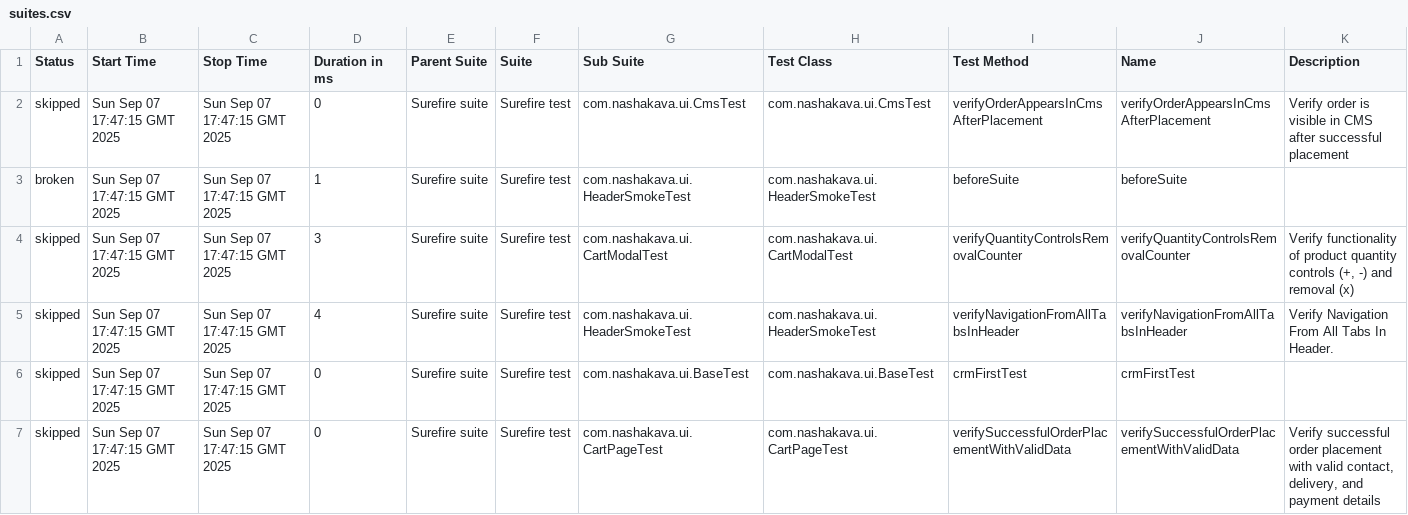
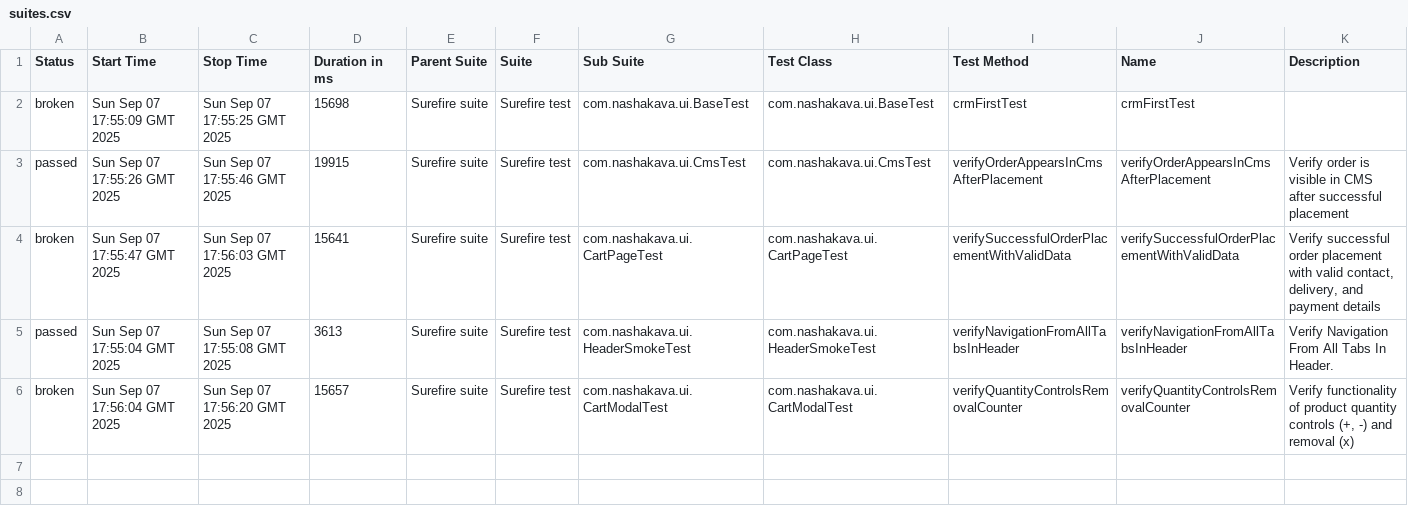
Before and after one commit to HrushaNataliia/nasha-kava-test, a CSV file: data/suites.csv, drawn as a sheet.

```diff
--- a/data/suites.csv
+++ b/data/suites.csv
@@ -1,7 +1,6 @@
 "Status","Start Time","Stop Time","Duration in ms","Parent Suite","Suite","Sub Suite","Test Class","Test Method","Name","Description"
-"skipped","Sun Sep 07 17:47:15 GMT 2025","Sun Sep 07 17:47:15 GMT 2025","0","Surefire suite","Surefire test","com.nashakava.ui.CmsTest","com.nashakava.ui.CmsTest","verifyOrderAppearsInCmsAfterPlacement","verifyOrderAppearsInCmsAfterPlacement","Verify order is visible in CMS after successful placement"
-"broken","Sun Sep 07 17:47:15 GMT 2025","Sun Sep 07 17:47:15 GMT 2025","1","Surefire suite","Surefire test","com.nashakava.ui.HeaderSmokeTest","com.nashakava.ui.HeaderSmokeTest","beforeSuite","beforeSuite",""
-"skipped","Sun Sep 07 17:47:15 GMT 2025","Sun Sep 07 17:47:15 GMT 2025","3","Surefire suite","Surefire test","com.nashakava.ui.CartModalTest","com.nashakava.ui.CartModalTest","verifyQuantityControlsRemovalCounter","verifyQuantityControlsRemovalCounter","Verify functionality of product quantity controls (+, -) and removal (x)"
-"skipped","Sun Sep 07 17:47:15 GMT 2025","Sun Sep 07 17:47:15 GMT 2025","4","Surefire suite","Surefire test","com.nashakava.ui.HeaderSmokeTest","com.nashakava.ui.HeaderSmokeTest","verifyNavigationFromAllTabsInHeader","verifyNavigationFromAllTabsInHeader","Verify Navigation From All Tabs In Header."
-"skipped","Sun Sep 07 17:47:15 GMT 2025","Sun Sep 07 17:47:15 GMT 2025","0","Surefire suite","Surefire test","com.nashakava.ui.BaseTest","com.nashakava.ui.BaseTest","crmFirstTest","crmFirstTest",""
-"skipped","Sun Sep 07 17:47:15 GMT 2025","Sun Sep 07 17:47:15 GMT 2025","0","Surefire suite","Surefire test","com.nashakava.ui.CartPageTest","com.nashakava.ui.CartPageTest","verifySuccessfulOrderPlacementWithValidData","verifySuccessfulOrderPlacementWithValidData","Verify successful order placement with valid contact, delivery, and payment details"
+"broken","Sun Sep 07 17:55:09 GMT 2025","Sun Sep 07 17:55:25 GMT 2025","15698","Surefire suite","Surefire test","com.nashakava.ui.BaseTest","com.nashakava.ui.BaseTest","crmFirstTest","crmFirstTest",""
+"passed","Sun Sep 07 17:55:26 GMT 2025","Sun Sep 07 17:55:46 GMT 2025","19915","Surefire suite","Surefire test","com.nashakava.ui.CmsTest","com.nashakava.ui.CmsTest","verifyOrderAppearsInCmsAfterPlacement","verifyOrderAppearsInCmsAfterPlacement","Verify order is visible in CMS after successful placement"
+"broken","Sun Sep 07 17:55:47 GMT 2025","Sun Sep 07 17:56:03 GMT 2025","15641","Surefire suite","Surefire test","com.nashakava.ui.CartPageTest","com.nashakava.ui.CartPageTest","verifySuccessfulOrderPlacementWithValidData","verifySuccessfulOrderPlacementWithValidData","Verify successful order placement with valid contact, delivery, and payment details"
+"passed","Sun Sep 07 17:55:04 GMT 2025","Sun Sep 07 17:55:08 GMT 2025","3613","Surefire suite","Surefire test","com.nashakava.ui.HeaderSmokeTest","com.nashakava.ui.HeaderSmokeTest","verifyNavigationFromAllTabsInHeader","verifyNavigationFromAllTabsInHeader","Verify Navigation From All Tabs In Header."
+"broken","Sun Sep 07 17:56:04 GMT 2025","Sun Sep 07 17:56:20 GMT 2025","15657","Surefire suite","Surefire test","com.nashakava.ui.CartModalTest","com.nashakava.ui.CartModalTest","verifyQuantityControlsRemovalCounter","verifyQuantityControlsRemovalCounter","Verify functionality of product quantity controls (+, -) and removal (x)"
```
Also changed, not shown: data/behaviors.csv, 42 other files.
